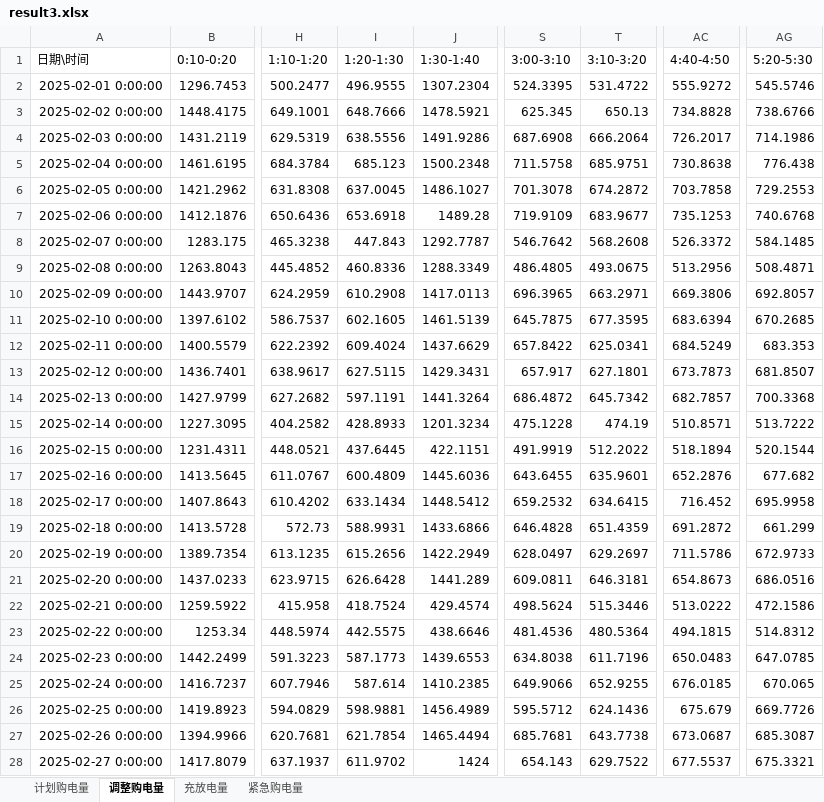
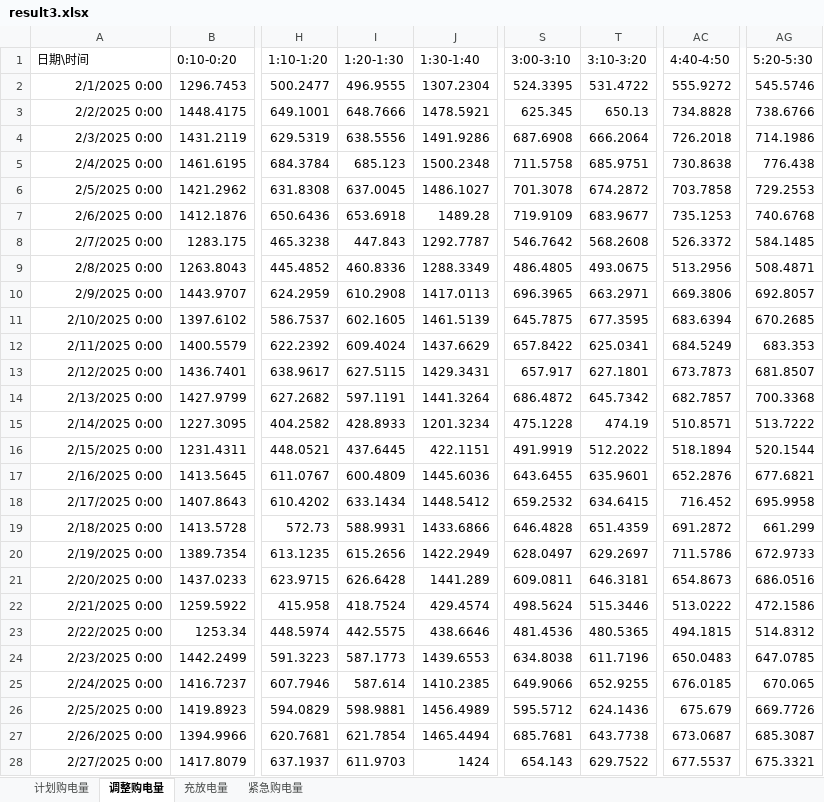
Before and after one commit to Jason-TongR/CUMCM2026, an Excel workbook: C题/论文素材/Q3/result3.xlsx, sheet 调整购电量, drawn as a sheet; only a part is shown, gaps mark what is left out; values as stored, in another font and other column widths than the file's, no borders; the diff covers the shown part only; the diff names each change by its address in the sheet, - before the commit and + after, or states it on an @@ line.

```diff
--- a/C题/论文素材/Q3/result3.xlsx (sheet 调整购电量)
+++ b/C题/论文素材/Q3/result3.xlsx (sheet 调整购电量)
-A2 (日期\时间): 2025-02-01 0:00:00
+A2 (日期\时间): 2/1/2025 0:00
-A3 (日期\时间): 2025-02-02 0:00:00
+A3 (日期\时间): 2/2/2025 0:00
-A4 (日期\时间): 2025-02-03 0:00:00
+A4 (日期\时间): 2/3/2025 0:00
-AC4 (4:40-4:50): 726.2017
+AC4 (4:40-4:50): 726.2018
-A5 (日期\时间): 2025-02-04 0:00:00
+A5 (日期\时间): 2/4/2025 0:00
-A6 (日期\时间): 2025-02-05 0:00:00
+A6 (日期\时间): 2/5/2025 0:00
-A7 (日期\时间): 2025-02-06 0:00:00
+A7 (日期\时间): 2/6/2025 0:00
-A8 (日期\时间): 2025-02-07 0:00:00
+A8 (日期\时间): 2/7/2025 0:00
-A9 (日期\时间): 2025-02-08 0:00:00
+A9 (日期\时间): 2/8/2025 0:00
-A10 (日期\时间): 2025-02-09 0:00:00
+A10 (日期\时间): 2/9/2025 0:00
-A11 (日期\时间): 2025-02-10 0:00:00
+A11 (日期\时间): 2/10/2025 0:00
-A12 (日期\时间): 2025-02-11 0:00:00
+A12 (日期\时间): 2/11/2025 0:00
-A13 (日期\时间): 2025-02-12 0:00:00
+A13 (日期\时间): 2/12/2025 0:00
-A14 (日期\时间): 2025-02-13 0:00:00
+A14 (日期\时间): 2/13/2025 0:00
-A15 (日期\时间): 2025-02-14 0:00:00
+A15 (日期\时间): 2/14/2025 0:00
-A16 (日期\时间): 2025-02-15 0:00:00
+A16 (日期\时间): 2/15/2025 0:00
-A17 (日期\时间): 2025-02-16 0:00:00
+A17 (日期\时间): 2/16/2025 0:00
-AG17 (5:20-5:30): 677.682
+AG17 (5:20-5:30): 677.6821
-A18 (日期\时间): 2025-02-17 0:00:00
+A18 (日期\时间): 2/17/2025 0:00
-A19 (日期\时间): 2025-02-18 0:00:00
+A19 (日期\时间): 2/18/2025 0:00
-A20 (日期\时间): 2025-02-19 0:00:00
+A20 (日期\时间): 2/19/2025 0:00
-A21 (日期\时间): 2025-02-20 0:00:00
+A21 (日期\时间): 2/20/2025 0:00
-A22 (日期\时间): 2025-02-21 0:00:00
+A22 (日期\时间): 2/21/2025 0:00
-A23 (日期\时间): 2025-02-22 0:00:00
+A23 (日期\时间): 2/22/2025 0:00
-T23 (3:10-3:20): 480.5364
+T23 (3:10-3:20): 480.5365
-A24 (日期\时间): 2025-02-23 0:00:00
+A24 (日期\时间): 2/23/2025 0:00
-A25 (日期\时间): 2025-02-24 0:00:00
+A25 (日期\时间): 2/24/2025 0:00
-A26 (日期\时间): 2025-02-25 0:00:00
+A26 (日期\时间): 2/25/2025 0:00
-A27 (日期\时间): 2025-02-26 0:00:00
+A27 (日期\时间): 2/26/2025 0:00
-A28 (日期\时间): 2025-02-27 0:00:00
+A28 (日期\时间): 2/27/2025 0:00
-I28 (1:20-1:30): 611.9702
+I28 (1:20-1:30): 611.9703
```
Also changed, not shown: 337 edited cells elsewhere in this sheet, sheet 充放电量, sheet 计划购电量, sheet 紧急购电量, C题/Q2/result2.xlsx, C题/论文素材/Q2/result2.xlsx, 7 other files.
